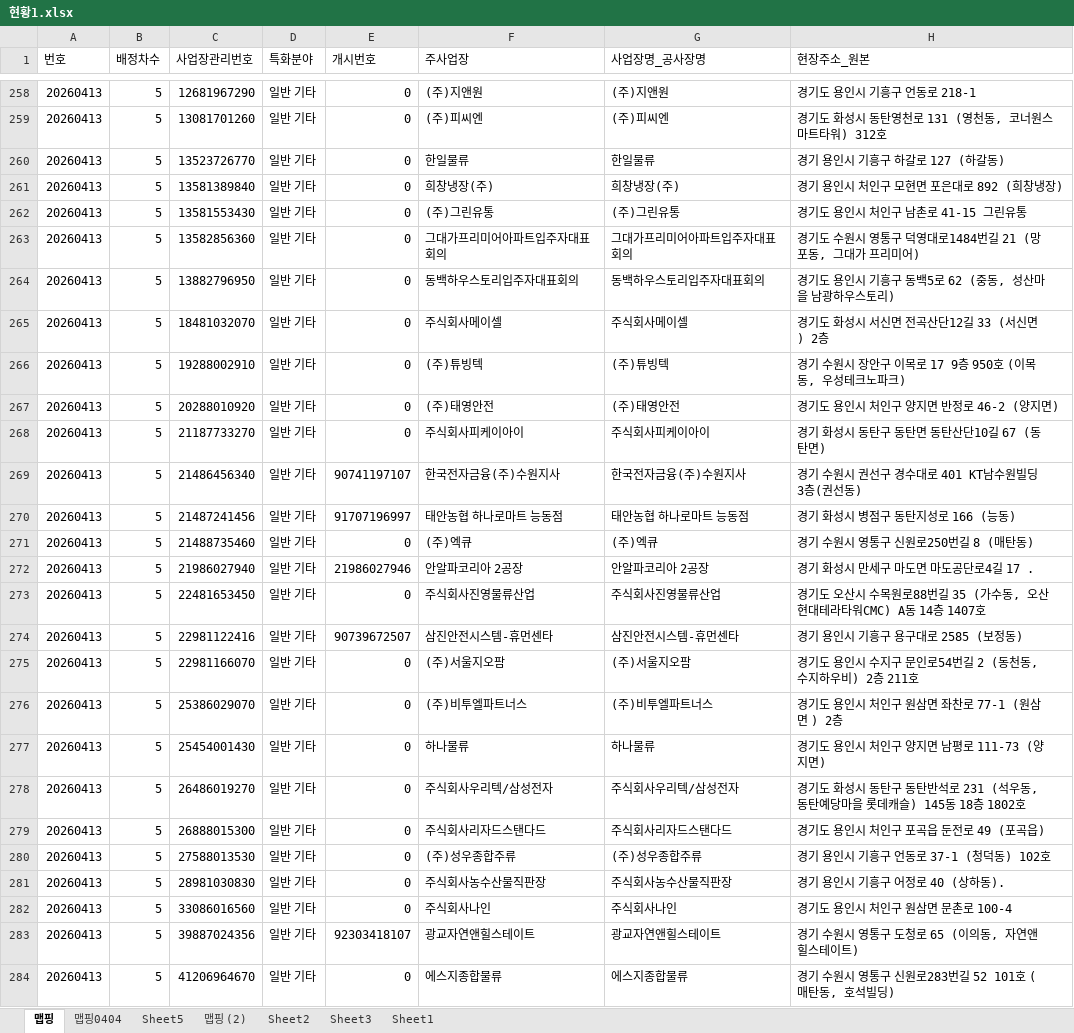
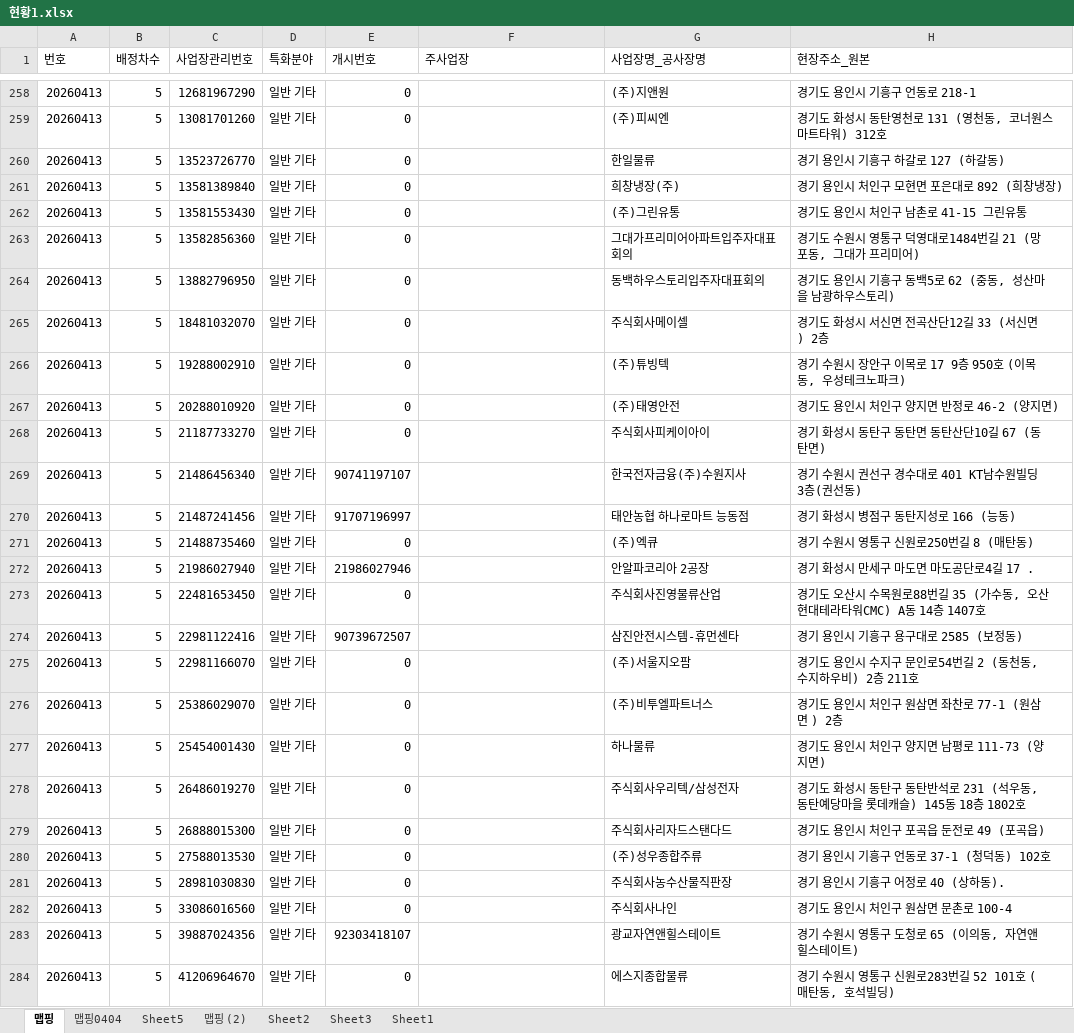
Before and after one commit to maymoonlight/my-map, an Excel workbook: 현황1.xlsx, sheet 맵핑, drawn as a sheet; only a part is shown, gaps mark what is left out; values as stored, in another font and other column widths than the file's, no borders; the diff covers the shown part only; the diff names each change by its address in the sheet, - before the commit and + after, or states it on an @@ line.

```diff
--- a/현황1.xlsx (sheet 맵핑)
+++ b/현황1.xlsx (sheet 맵핑)
-F258 (주사업장): (주)지앤원
+F258 (주사업장): (empty)
-F259 (주사업장): (주)피씨엔
+F259 (주사업장): (empty)
-F260 (주사업장): 한일물류
+F260 (주사업장): (empty)
-F261 (주사업장): 희창냉장(주)
+F261 (주사업장): (empty)
-F262 (주사업장): (주)그린유통
+F262 (주사업장): (empty)
-F263 (주사업장): 그대가프리미어아파트입주자대표회의
+F263 (주사업장): (empty)
-F264 (주사업장): 동백하우스토리입주자대표회의
+F264 (주사업장): (empty)
-F265 (주사업장): 주식회사메이셀
+F265 (주사업장): (empty)
-F266 (주사업장): (주)튜빙텍
+F266 (주사업장): (empty)
-F267 (주사업장): (주)태영안전
+F267 (주사업장): (empty)
-F268 (주사업장): 주식회사피케이아이
+F268 (주사업장): (empty)
-F269 (주사업장): 한국전자금융(주)수원지사
+F269 (주사업장): (empty)
-F270 (주사업장): 태안농협 하나로마트 능동점
+F270 (주사업장): (empty)
-F271 (주사업장): (주)엑큐
+F271 (주사업장): (empty)
-F272 (주사업장): 안알파코리아 2공장
+F272 (주사업장): (empty)
-F273 (주사업장): 주식회사진영물류산업
+F273 (주사업장): (empty)
-F274 (주사업장): 삼진안전시스템-휴먼센타
+F274 (주사업장): (empty)
-F275 (주사업장): (주)서울지오팜
+F275 (주사업장): (empty)
-F276 (주사업장): (주)비투엘파트너스
+F276 (주사업장): (empty)
-F277 (주사업장): 하나물류
+F277 (주사업장): (empty)
-F278 (주사업장): 주식회사우리텍/삼성전자
+F278 (주사업장): (empty)
-F279 (주사업장): 주식회사리자드스탠다드
+F279 (주사업장): (empty)
-F280 (주사업장): (주)성우종합주류
+F280 (주사업장): (empty)
-F281 (주사업장): 주식회사농수산물직판장
+F281 (주사업장): (empty)
-F282 (주사업장): 주식회사나인
+F282 (주사업장): (empty)
-F283 (주사업장): 광교자연앤힐스테이트
+F283 (주사업장): (empty)
-F284 (주사업장): 에스지종합물류
+F284 (주사업장): (empty)
```
Also changed, not shown: 1 added row, 1 removed row and 469 edited cells elsewhere in this sheet, 1 other file.
